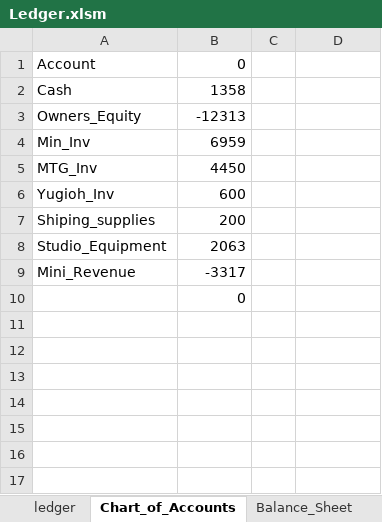
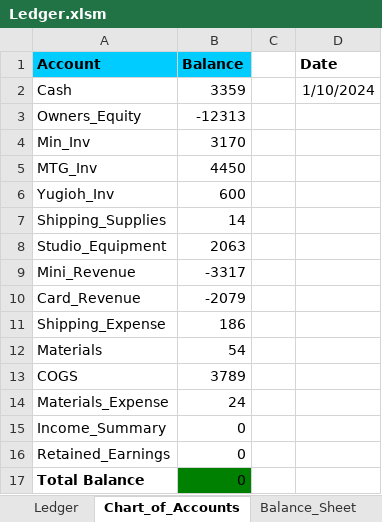
Before and after one commit to pathfindereleven/portfolio_project, an Excel workbook: Webstore_Accounting/Ledger.xlsm, sheet Chart_of_Accounts, drawn as a sheet; values as stored, in another font and other column widths than the file's, no borders; charts and pictures not drawn; removed rows and columns are numbered as before the commit, all else as after; the diff names each change by its address in the sheet, - before the commit and + after, or states it on an @@ line.

Commit message:
balance sheet

```diff
--- a/Webstore_Accounting/Ledger.xlsm (sheet Chart_of_Accounts)
+++ b/Webstore_Accounting/Ledger.xlsm (sheet Chart_of_Accounts)
-sheet tab: ledger
+sheet tab: Ledger
@@ A1:B1 fill: none → #00CCFF, bold: off → on @@
-B1: 0
+B1: Balance
-D1: (empty)
+D1: Date
-B2 (Balance): 1358
+B2 (Balance): 3359
-D2 (Date): (empty)
+D2 (Date): 1/10/2024
-B4 (Balance): 6959
+B4 (Balance): 3170
-row 7: Shiping_supplies | 200
+row 7: Shipping_Supplies | 14
-row 10:  | 0
+row 10: Card_Revenue | -2079
+row 11: Shipping_Expense | 186
+row 12: Materials | 54
+row 13: COGS | 3789
+row 14: Materials_Expense | 24
+row 15: Income_Summary | 0
+row 16: Retained_Earnings | 0
+row 17: Total Balance | 0
```
Also changed, not shown: sheet Ledger, sheet Balance_Sheet, other sheet tabs, hidden cells, charts or pictures, 16 other files.
